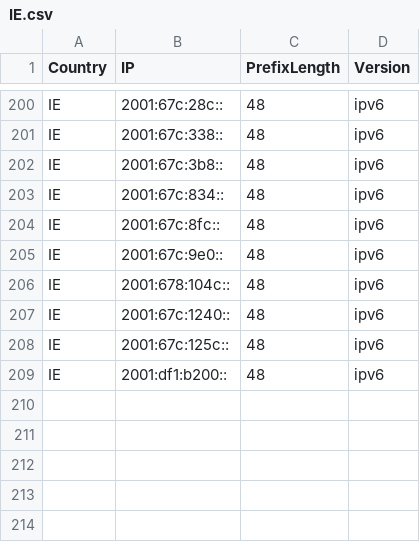
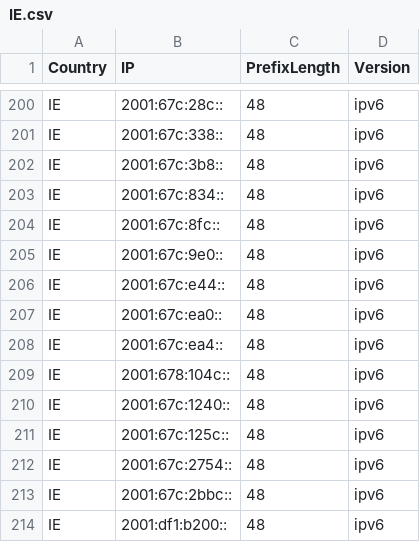
Before and after one commit to HotCakeX/Official-IANA-IP-blocks, a CSV file: CSV/IPV6/IE.csv, drawn as a sheet; only a part is shown, gaps mark what is left out.

Commit message:
updating sources and list

```diff
--- a/CSV/IPV6/IE.csv
+++ b/CSV/IPV6/IE.csv
@@ -205,2 +205,5 @@ IE,2001:67c:8fc::,48,ipv6
 IE,2001:67c:9e0::,48,ipv6
+IE,2001:67c:e44::,48,ipv6
+IE,2001:67c:ea0::,48,ipv6
+IE,2001:67c:ea4::,48,ipv6
 IE,2001:678:104c::,48,ipv6
@@ -208,2 +211,4 @@ IE,2001:67c:1240::,48,ipv6
 IE,2001:67c:125c::,48,ipv6
+IE,2001:67c:2754::,48,ipv6
+IE,2001:67c:2bbc::,48,ipv6
 IE,2001:df1:b200::,48,ipv6
```
Also changed, not shown: CSV/IPV4/GB.csv, CSV/IPV4/NL.csv, 48 other files.
